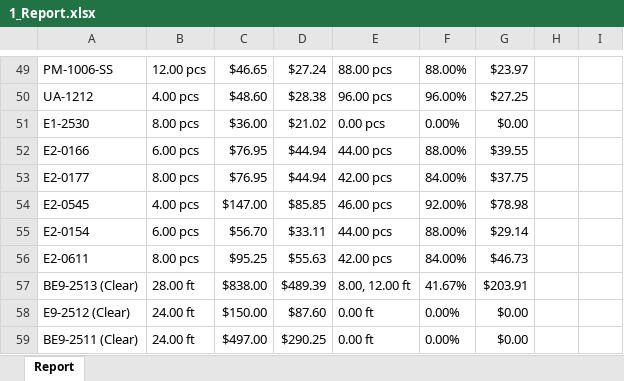
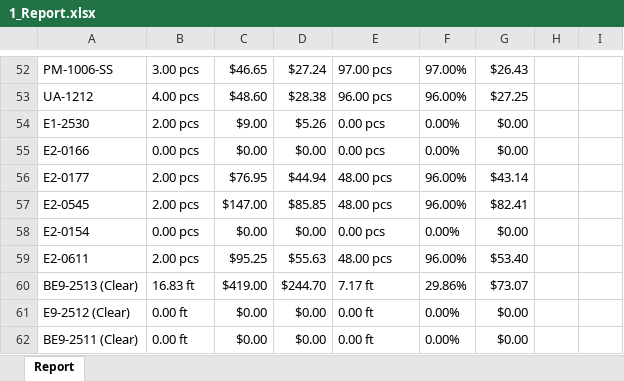
Before and after one commit to anthonyw298/Estimation, an Excel workbook: projects/1_Report.xlsx, sheet Report, drawn as a sheet; only a part is shown, gaps mark what is left out; values as stored, in another font and other column widths than the file's, no borders; removed rows and columns are numbered as before the commit, all else as after; the diff covers the shown part only; the diff names each change by its address in the sheet, - before the commit and + after, or states it on an @@ line.

```diff
--- a/projects/1_Report.xlsx (sheet Report)
+++ b/projects/1_Report.xlsx (sheet Report)
-B52: 12.00 pcs
+B52: 3.00 pcs
-E52: 88.00 pcs
+E52: 97.00 pcs
-F52: 88.00%
+F52: 97.00%
-G52: $23.97
+G52: $26.43
-B54: 8.00 pcs
+B54: 2.00 pcs
-C54: $36.00
+C54: $9.00
-D54: $21.02
+D54: $5.26
-row 52: E2-0166 | 6.00 pcs | $76.95 | $44.94 | 44.00 pcs | 88.00% | $39.55
+row 55: E2-0166 | 0.00 pcs | $0.00 | $0.00 | 0.00 pcs | 0.00% | $0.00
-B56: 8.00 pcs
+B56: 2.00 pcs
-E56: 42.00 pcs
+E56: 48.00 pcs
-F56: 84.00%
+F56: 96.00%
-G56: $37.75
+G56: $43.14
-B57: 4.00 pcs
+B57: 2.00 pcs
-E57: 46.00 pcs
+E57: 48.00 pcs
-F57: 92.00%
+F57: 96.00%
-G57: $78.98
+G57: $82.41
-row 55: E2-0154 | 6.00 pcs | $56.70 | $33.11 | 44.00 pcs | 88.00% | $29.14
+row 58: E2-0154 | 0.00 pcs | $0.00 | $0.00 | 0.00 pcs | 0.00% | $0.00
-B59: 8.00 pcs
+B59: 2.00 pcs
-E59: 42.00 pcs
+E59: 48.00 pcs
-F59: 84.00%
+F59: 96.00%
-G59: $46.73
+G59: $53.40
-row 57: BE9-2513 (Clear) | 28.00 ft | $838.00 | $489.39 | 8.00, 12.00 ft | 41.67% | $203.91
+row 60: BE9-2513 (Clear) | 16.83 ft | $419.00 | $244.70 | 7.17 ft | 29.86% | $73.07
-B61:B62: 24.00 ft
+B61:B62: 0.00 ft
-C61: $150.00
+C61: $0.00
-D61: $87.60
+D61: $0.00
-C62: $497.00
+C62: $0.00
-D62: $290.25
+D62: $0.00
```
Also changed, not shown: 7 added rows, 3 removed rows and 78 edited cells elsewhere in this sheet, 7 other files.
